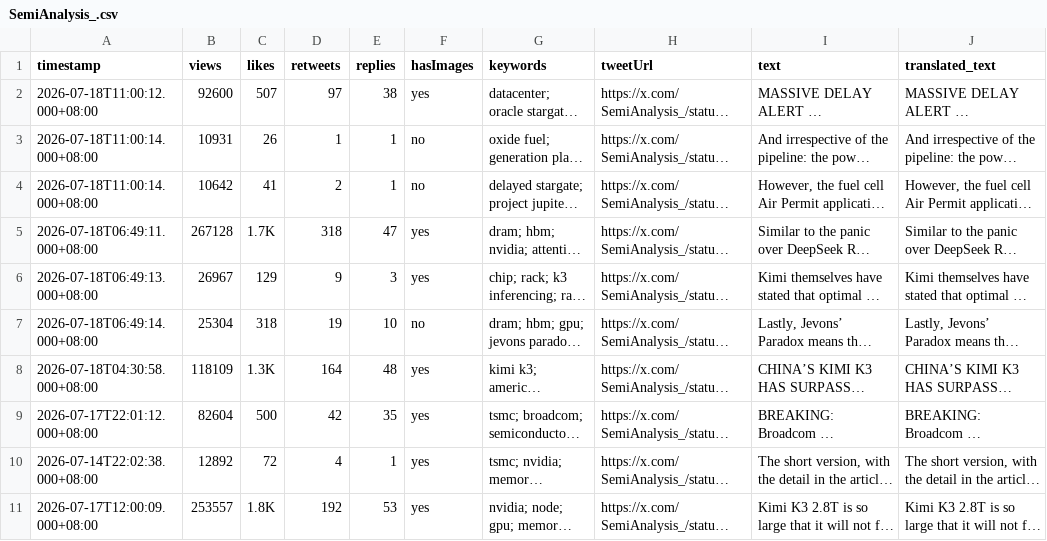
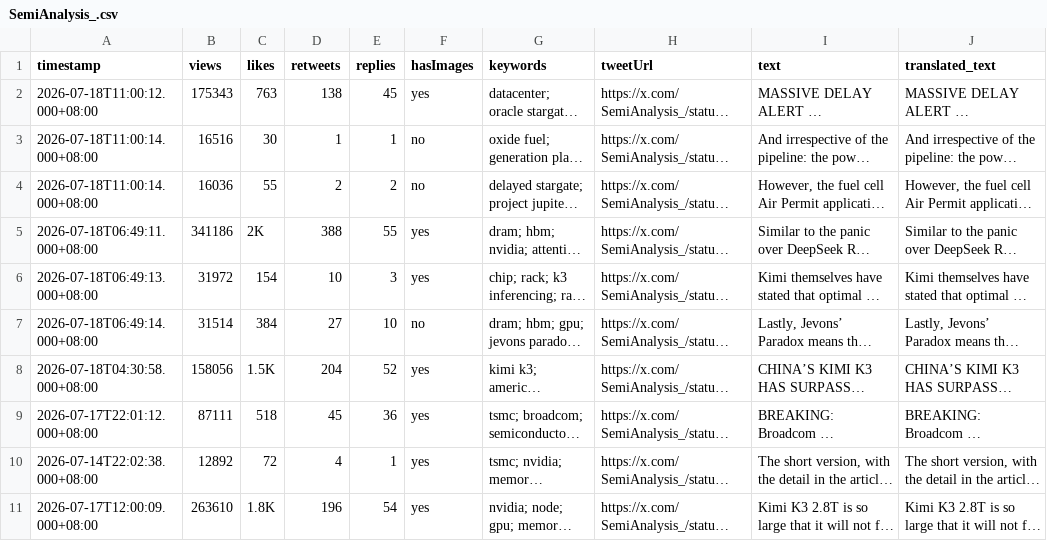
Before and after one commit to elainekaotf/TrendForceDashboard, a CSV file: csv/SemiAnalysis_.csv, drawn as a sheet; only a part is shown; long unchanged cells end in …; the diff covers the shown part only; the diff names each change by its address in the sheet, - before the commit and + after, or states it on an @@ line.

```diff
--- a/csv/SemiAnalysis_.csv
+++ b/csv/SemiAnalysis_.csv
-B2 (views): 92600
+B2 (views): 175343
-C2 (likes): 507
+C2 (likes): 763
-D2 (retweets): 97
+D2 (retweets): 138
-E2 (replies): 38
+E2 (replies): 45
-B3 (views): 10931
+B3 (views): 16516
-C3 (likes): 26
+C3 (likes): 30
-B4 (views): 10642
+B4 (views): 16036
-C4 (likes): 41
+C4 (likes): 55
-E4 (replies): 1
+E4 (replies): 2
-B5 (views): 267128
+B5 (views): 341186
-C5 (likes): 1.7K
+C5 (likes): 2K
-D5 (retweets): 318
+D5 (retweets): 388
-E5 (replies): 47
+E5 (replies): 55
-B6 (views): 26967
+B6 (views): 31972
-C6 (likes): 129
+C6 (likes): 154
-D6 (retweets): 9
+D6 (retweets): 10
-B7 (views): 25304
+B7 (views): 31514
-C7 (likes): 318
+C7 (likes): 384
-D7 (retweets): 19
+D7 (retweets): 27
-B8 (views): 118109
+B8 (views): 158056
-C8 (likes): 1.3K
+C8 (likes): 1.5K
-D8 (retweets): 164
+D8 (retweets): 204
-E8 (replies): 48
+E8 (replies): 52
-B9 (views): 82604
+B9 (views): 87111
-C9 (likes): 500
+C9 (likes): 518
-D9 (retweets): 42
+D9 (retweets): 45
-E9 (replies): 35
+E9 (replies): 36
-B11 (views): 253557
+B11 (views): 263610
-D11 (retweets): 192
+D11 (retweets): 196
-E11 (replies): 53
+E11 (replies): 54
```
Also changed, not shown: 37 edited cells elsewhere in this file, csv/QQ_Timmy.csv, csv/facebook/ctee.fans.csv, 14 other files.
